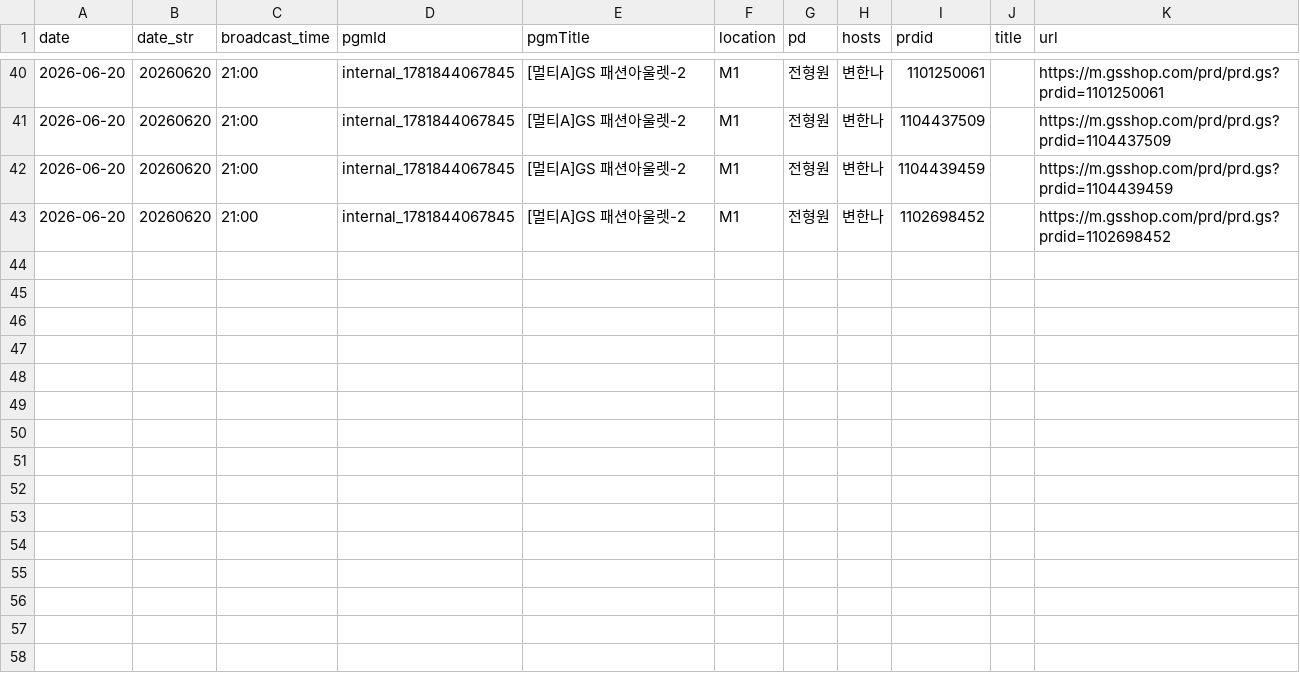
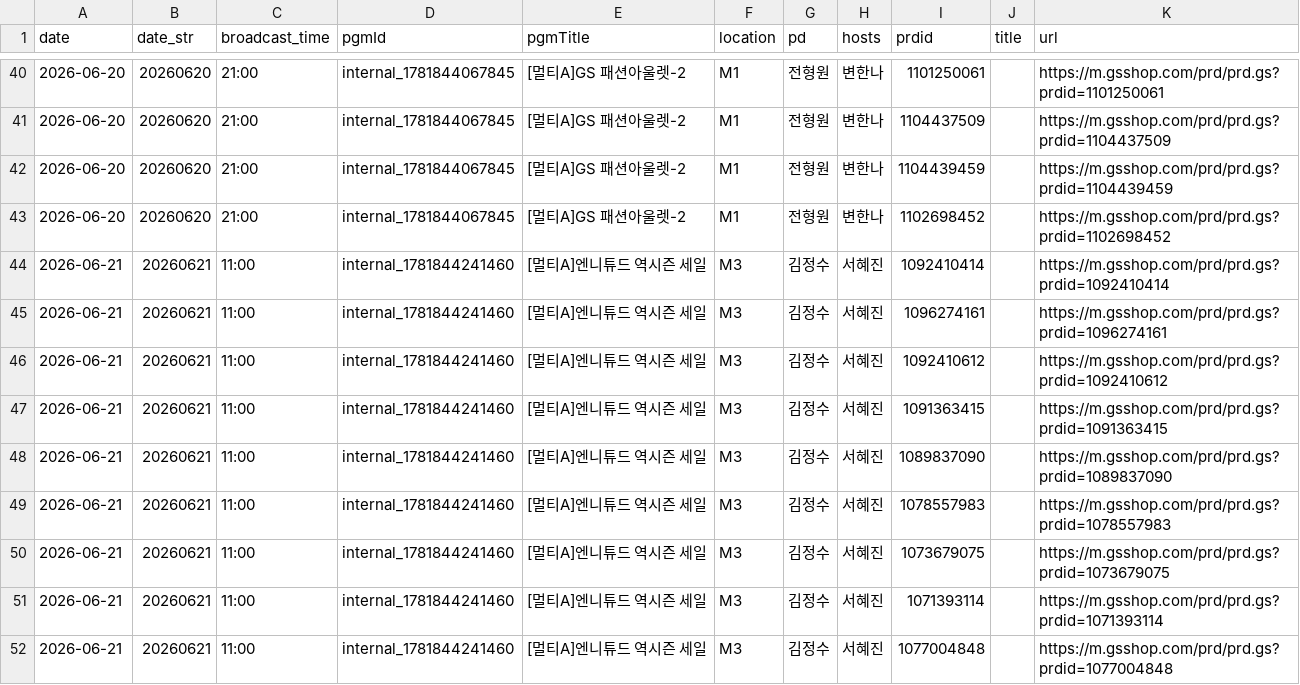
Before and after one commit to poodingcake-hue/GSMOBILE, a CSV file: web-app/public/data/internal.csv, drawn as a sheet; only a part is shown, gaps mark what is left out.

Commit message:
data: update internal schedule from browser [skip ci]

```diff
--- a/web-app/public/data/internal.csv
+++ b/web-app/public/data/internal.csv
@@ -43 +43,10 @@ date,date_str,broadcast_time,pgmId,pgmTitle,location,pd,hosts,prdid,title,url
 2026-06-20,20260620,21:00,internal_1781844067845,[멀티A]GS 패션아울렛-2,M1,전형원,변한나,1102698452,,https://m.gsshop.com/prd/prd.gs?prdid=1102698452
+2026-06-21,20260621,11:00,internal_1781844241460,[멀티A]엔니튜드 역시즌 세일,M3,김정수,서혜진,1092410414,,https://m.gsshop.com/prd/prd.gs?prdid=1092410414
+2026-06-21,20260621,11:00,internal_1781844241460,[멀티A]엔니튜드 역시즌 세일,M3,김정수,서혜진,1096274161,,https://m.gsshop.com/prd/prd.gs?prdid=1096274161
+2026-06-21,20260621,11:00,internal_1781844241460,[멀티A]엔니튜드 역시즌 세일,M3,김정수,서혜진,1092410612,,https://m.gsshop.com/prd/prd.gs?prdid=1092410612
+2026-06-21,20260621,11:00,internal_1781844241460,[멀티A]엔니튜드 역시즌 세일,M3,김정수,서혜진,1091363415,,https://m.gsshop.com/prd/prd.gs?prdid=1091363415
+2026-06-21,20260621,11:00,internal_1781844241460,[멀티A]엔니튜드 역시즌 세일,M3,김정수,서혜진,1089837090,,https://m.gsshop.com/prd/prd.gs?prdid=1089837090
+2026-06-21,20260621,11:00,internal_1781844241460,[멀티A]엔니튜드 역시즌 세일,M3,김정수,서혜진,1078557983,,https://m.gsshop.com/prd/prd.gs?prdid=1078557983
+2026-06-21,20260621,11:00,internal_1781844241460,[멀티A]엔니튜드 역시즌 세일,M3,김정수,서혜진,1073679075,,https://m.gsshop.com/prd/prd.gs?prdid=1073679075
+2026-06-21,20260621,11:00,internal_1781844241460,[멀티A]엔니튜드 역시즌 세일,M3,김정수,서혜진,1071393114,,https://m.gsshop.com/prd/prd.gs?prdid=1071393114
+2026-06-21,20260621,11:00,internal_1781844241460,[멀티A]엔니튜드 역시즌 세일,M3,김정수,서혜진,1077004848,,https://m.gsshop.com/prd/prd.gs?prdid=1077004848
```
